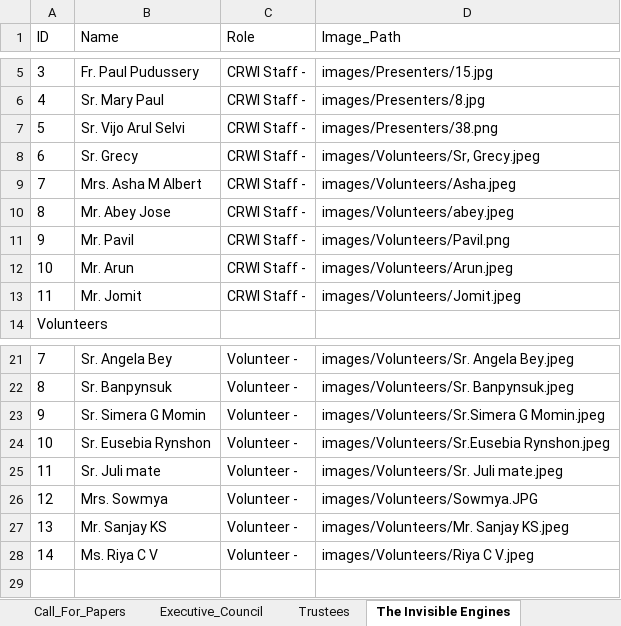
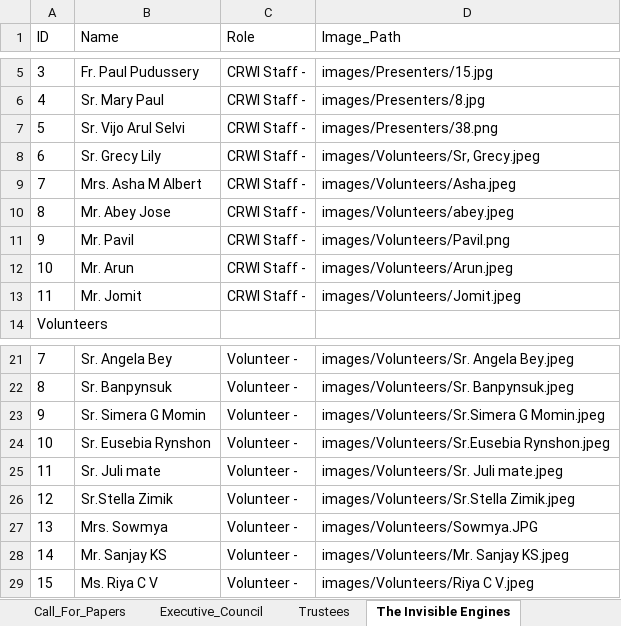
Before and after one commit to Jomitm/crwisymposium, an Excel workbook: website_data.xlsx, sheet The Invisible Engines, drawn as a sheet; only a part is shown, gaps mark what is left out; values as stored, in another font and other column widths than the file's, no borders; addresses are those after the commit; the diff names each change by its address in the sheet, - before the commit and + after, or states it on an @@ line.

```diff
--- a/website_data.xlsx (sheet The Invisible Engines)
+++ b/website_data.xlsx (sheet The Invisible Engines)
-B8 (Name): Sr. Grecy
+B8 (Name): Sr. Grecy Lily
+row 26: 12 | Sr.Stella Zimik | Volunteer - | images/Volunteers/Sr.Stella Zimik.jpeg
@@ column A (ID) renumbered from row 27 down @@
```
Also changed, not shown: sheet Key_Speakers, sheet Presenters, sheet Development Partners, other sheet tabs, 10 other files.
